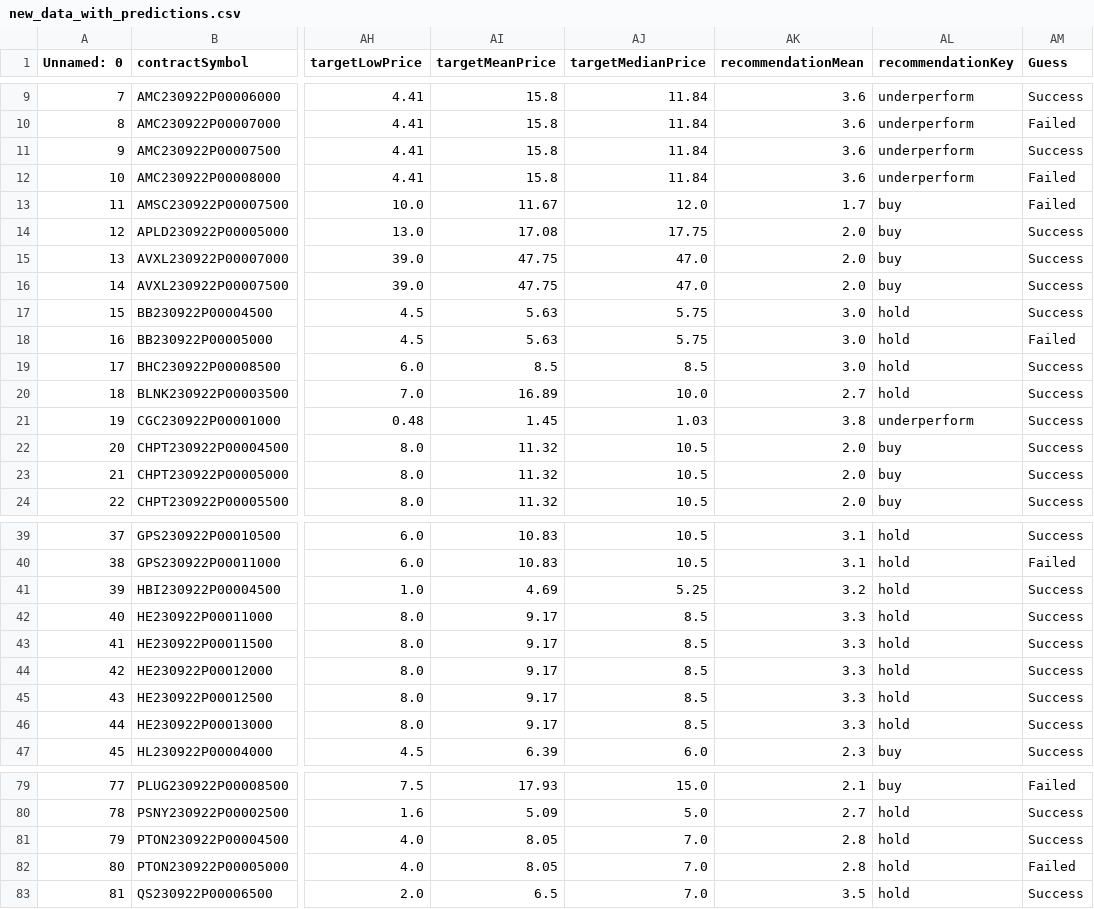
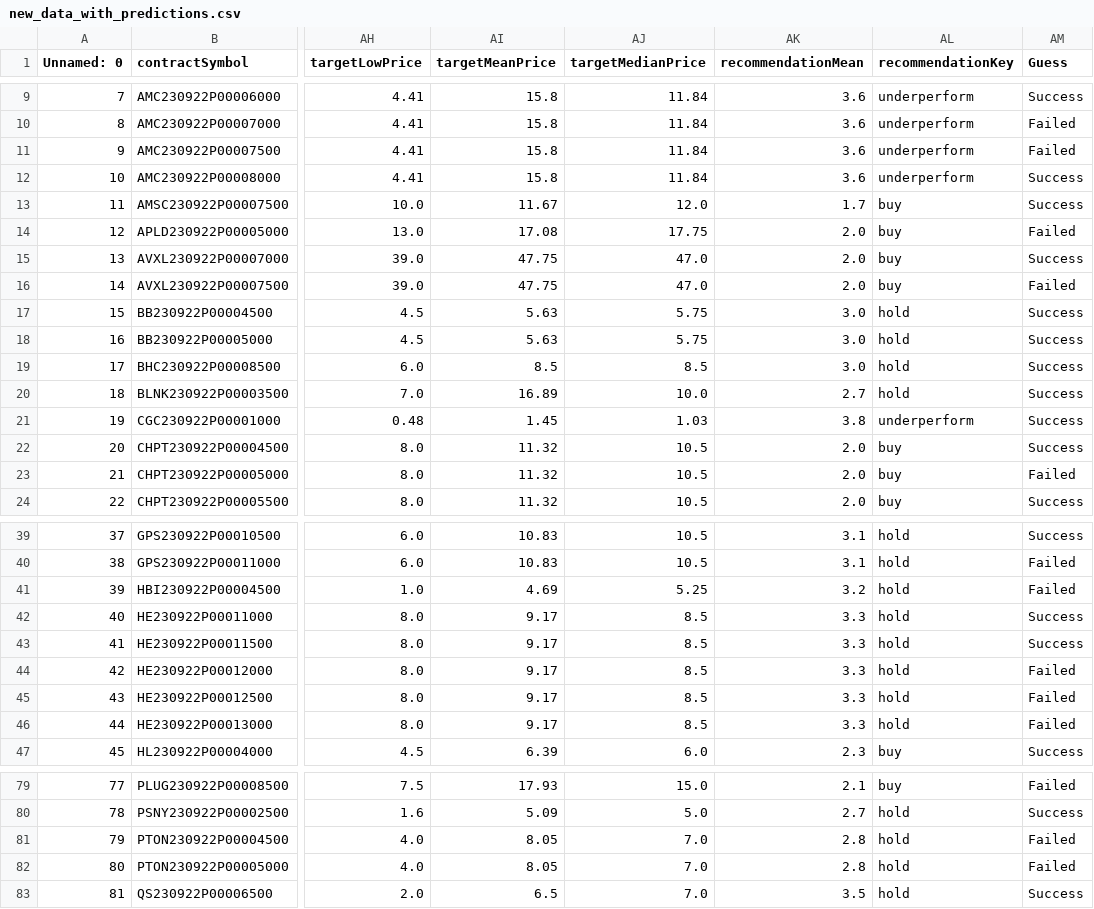
Before and after one commit to June-Lo/Py-Programs, a CSV file: StockScreener_Naked_Puts/Data/new_data_with_predictions.csv, drawn as a sheet; only a part is shown, gaps mark what is left out; the diff covers the shown part only; the diff names each change by its address in the sheet, - before the commit and + after, or states it on an @@ line.

```diff
--- a/StockScreener_Naked_Puts/Data/new_data_with_predictions.csv
+++ b/StockScreener_Naked_Puts/Data/new_data_with_predictions.csv
-AM11 (Guess): Success
+AM11 (Guess): Failed
-AM12:AM13 (Guess): Failed
+AM12:AM13 (Guess): Success
-AM14 (Guess): Success
+AM14 (Guess): Failed
-AM16 (Guess): Success
+AM16 (Guess): Failed
-AM18 (Guess): Failed
+AM18 (Guess): Success
-AM23 (Guess): Success
+AM23 (Guess): Failed
-AM41 (Guess): Success
+AM41 (Guess): Failed
-AM44:AM46 (Guess): Success
+AM44:AM46 (Guess): Failed
-AM81 (Guess): Success
+AM81 (Guess): Failed
```
Also changed, not shown: 5 edited cells elsewhere in this file, 2 other files.
